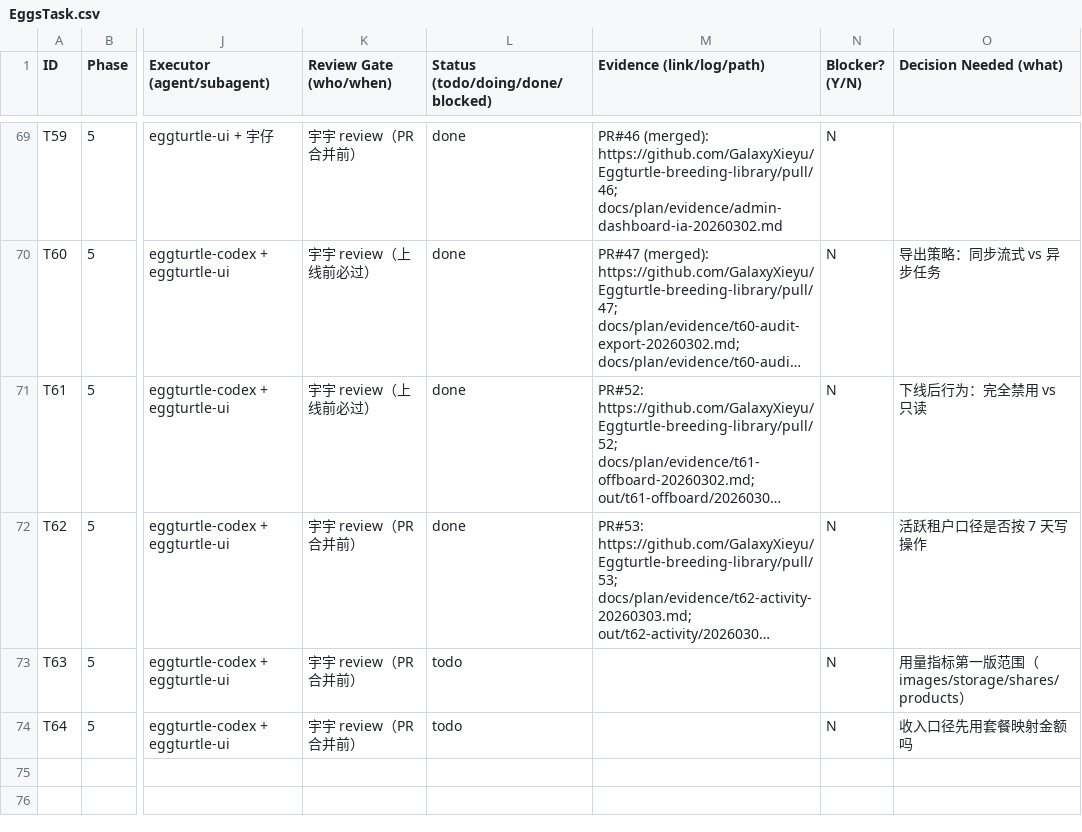
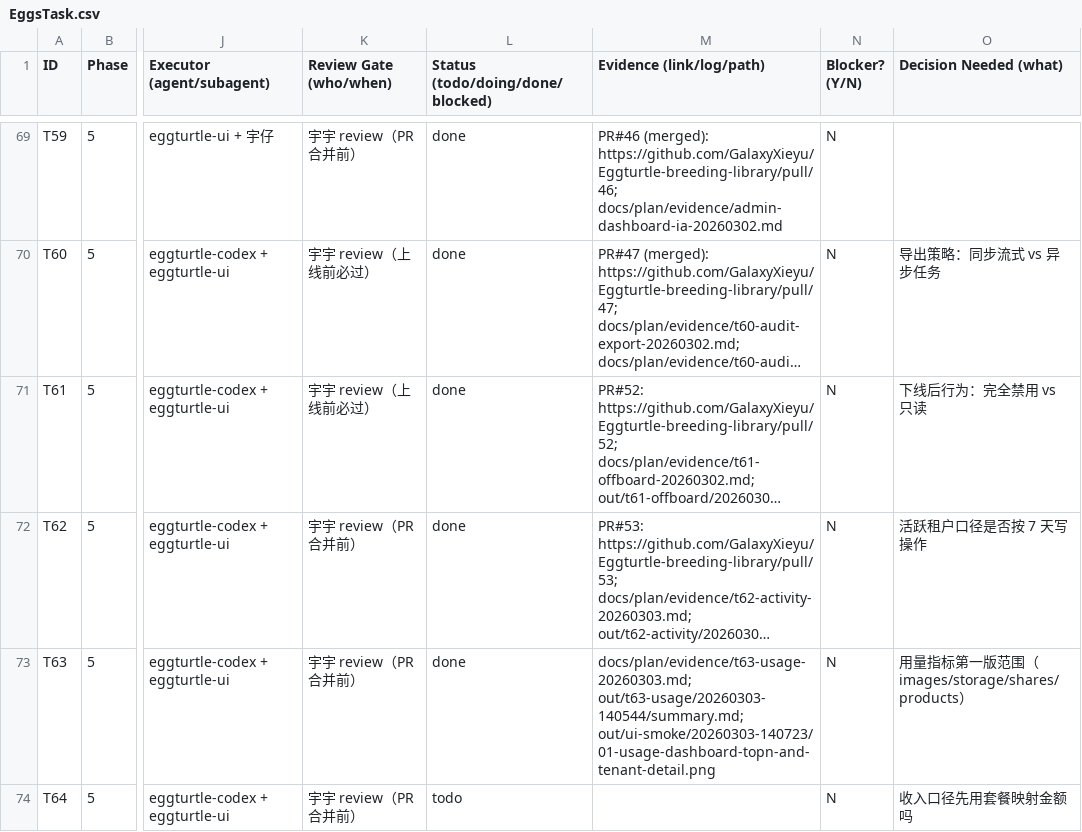
Before and after one commit to GalaxyXieyu/Eggturtle-breeding-library, a CSV file: docs/plan/EggsTask.csv, drawn as a sheet; only a part is shown, gaps mark what is left out; long unchanged cells end in …; the diff names each change by its address in the sheet, - before the commit and + after, or states it on an @@ line.

Commit message:
chore(plan): close T63 with evidence

```diff
--- a/docs/plan/EggsTask.csv
+++ b/docs/plan/EggsTask.csv
-L73 (Status (todo/doing/done/blocked)): todo
+L73 (Status (todo/doing/done/blocked)): done
-M73 (Evidence (link/log/path)): (empty)
+M73 (Evidence (link/log/path)): docs/plan/evidence/t63-usage-20260303.md; out/t63-usage/20260303-140544/summary.md; out/ui-smoke/20260303-140723/01-usage-dashboard-topn-and-tenant-detail.png
```
Also changed, not shown: 1 other file.
